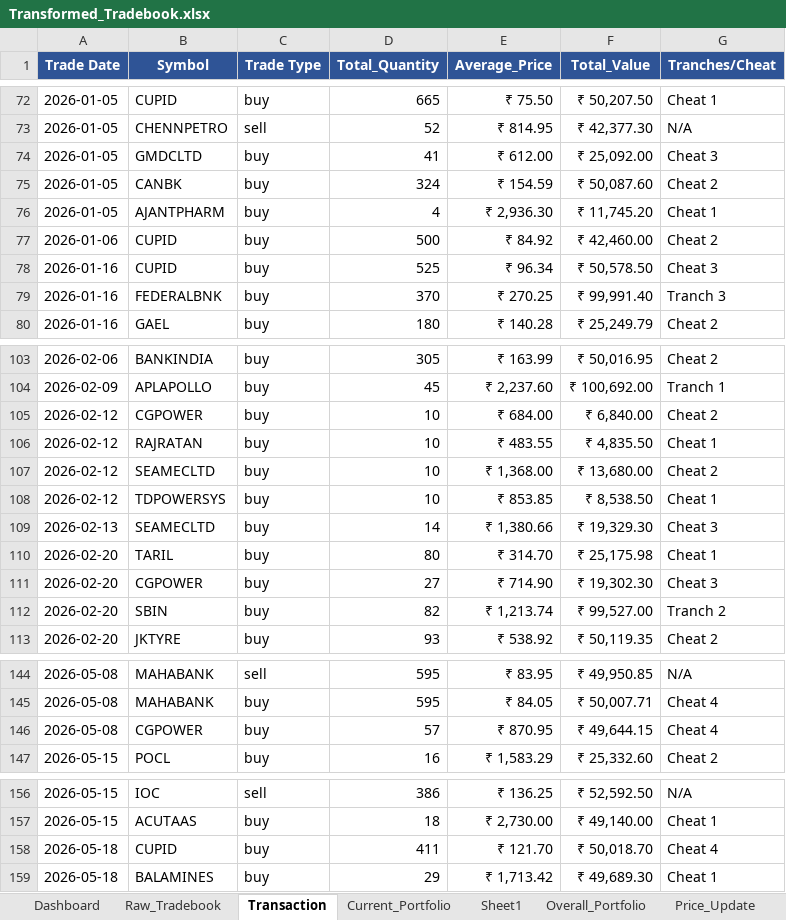
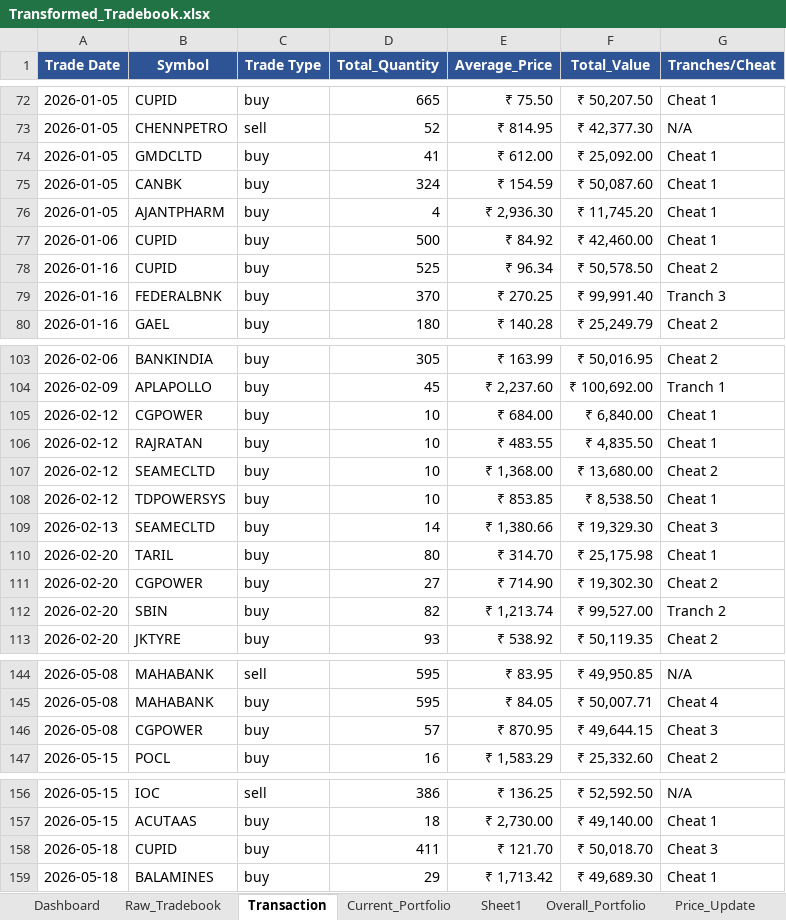
Before and after one commit to murali-1975/stockjournal, an Excel workbook: Transformed_Tradebook.xlsx, sheet Transaction, drawn as a sheet; only a part is shown, gaps mark what is left out; values as stored, in another font and other column widths than the file's, no borders; the diff names each change by its address in the sheet, - before the commit and + after, or states it on an @@ line.

```diff
--- a/Transformed_Tradebook.xlsx (sheet Transaction)
+++ b/Transformed_Tradebook.xlsx (sheet Transaction)
-G74 (Tranches/Cheat): Cheat 3
+G74 (Tranches/Cheat): Cheat 1
-G75 (Tranches/Cheat): Cheat 2
+G75 (Tranches/Cheat): Cheat 1
-G77 (Tranches/Cheat): Cheat 2
+G77 (Tranches/Cheat): Cheat 1
-G78 (Tranches/Cheat): Cheat 3
+G78 (Tranches/Cheat): Cheat 2
-G105 (Tranches/Cheat): Cheat 2
+G105 (Tranches/Cheat): Cheat 1
-G111 (Tranches/Cheat): Cheat 3
+G111 (Tranches/Cheat): Cheat 2
-G146 (Tranches/Cheat): Cheat 4
+G146 (Tranches/Cheat): Cheat 3
-G158 (Tranches/Cheat): Cheat 4
+G158 (Tranches/Cheat): Cheat 3
```
Also changed, not shown: sheet Price_Update, sheet Dashboard, sheet Current_Portfolio, sheet Overall_Portfolio, 4 other files.
